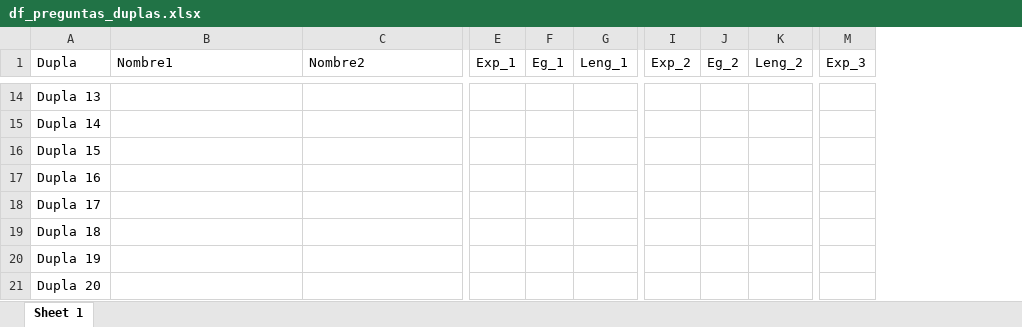
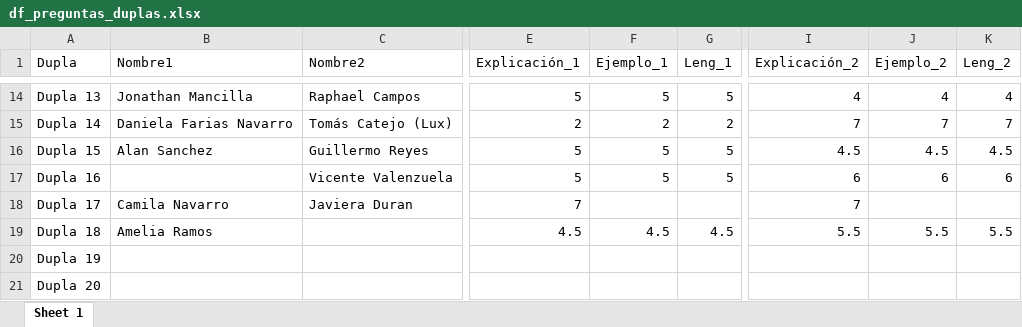
Before and after one commit to sebastianmunozt/metodoscuanti1, an Excel workbook: clases/clase_05/df_preguntas_duplas.xlsx, sheet Sheet 1, drawn as a sheet; only a part is shown, gaps mark what is left out; values as stored, in another font and other column widths than the file's, no borders; removed rows and columns are numbered as before the commit, all else as after; the diff covers the shown part only; the diff names each change by its address in the sheet, - before the commit and + after, or states it on an @@ line.

```diff
--- a/clases/clase_05/df_preguntas_duplas.xlsx (sheet Sheet 1)
+++ b/clases/clase_05/df_preguntas_duplas.xlsx (sheet Sheet 1)
-column E (Exp_1), empty
-column F (Eg_1), empty
+column E (Explicación_1), rows 14-19: 5 | 2 | 5 | 5 | 7 | 4.5
+column F (Ejemplo_1), rows 14-19: 5 | 2 | 5 | 5 |  | 4.5
-column I (Exp_2), empty
-column J (Eg_2), empty
+column I (Explicación_2), rows 14-19: 4 | 7 | 4.5 | 6 | 7 | 5.5
+column J (Ejemplo_2), rows 14-19: 4 | 7 | 4.5 | 6 |  | 5.5
-column M (Exp_3), empty
-B14 (Nombre1): (empty)
+B14 (Nombre1): Jonathan Mancilla
-C14 (Nombre2): (empty)
+C14 (Nombre2): Raphael Campos
-G14 (Leng_1): (empty)
+G14 (Leng_1): 5
-K14 (Leng_2): (empty)
+K14 (Leng_2): 4
-B15 (Nombre1): (empty)
+B15 (Nombre1): Daniela Farias Navarro
-C15 (Nombre2): (empty)
+C15 (Nombre2): Tomás Catejo (Lux)
-G15 (Leng_1): (empty)
+G15 (Leng_1): 2
-K15 (Leng_2): (empty)
+K15 (Leng_2): 7
-B16 (Nombre1): (empty)
+B16 (Nombre1): Alan Sanchez
-C16 (Nombre2): (empty)
+C16 (Nombre2): Guillermo Reyes
-G16:G17 (Leng_1): (empty)
+G16:G17 (Leng_1): 5
-K16 (Leng_2): (empty)
+K16 (Leng_2): 4.5
-C17 (Nombre2): (empty)
+C17 (Nombre2): Vicente Valenzuela
-K17 (Leng_2): (empty)
+K17 (Leng_2): 6
-B18 (Nombre1): (empty)
+B18 (Nombre1): Camila Navarro
-C18 (Nombre2): (empty)
+C18 (Nombre2): Javiera Duran
-B19 (Nombre1): (empty)
+B19 (Nombre1): Amelia Ramos
-G19 (Leng_1): (empty)
+G19 (Leng_1): 4.5
-K19 (Leng_2): (empty)
+K19 (Leng_2): 5.5
```
Also changed, not shown: 6 added columns, 4 removed columns, 46 edited cells and cell formats elsewhere in this sheet, 37 other files.
